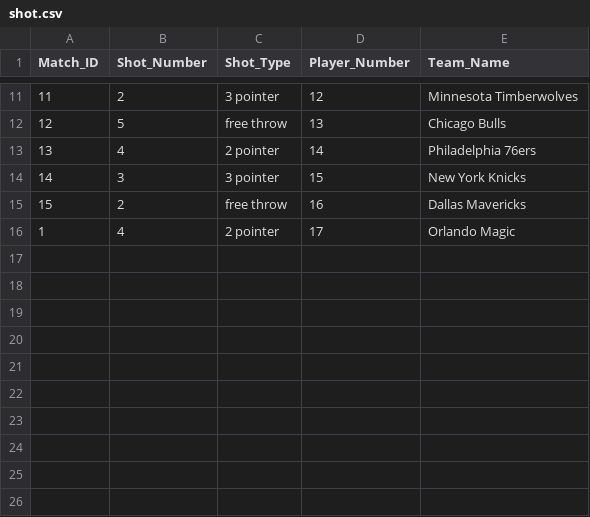
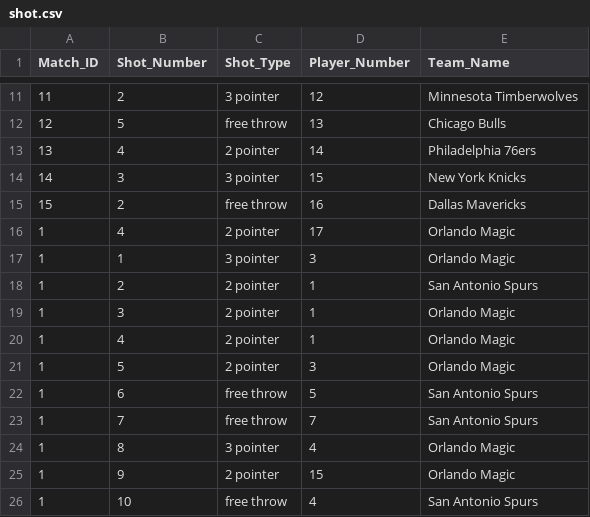
Before and after one commit to cs157-team6/nba-database, a CSV file: Database Tables/shot.csv, drawn as a sheet; only a part is shown, gaps mark what is left out; the diff names each change by its address in the sheet, - before the commit and + after, or states it on an @@ line.

Commit message:
Update shot.csv

```diff
--- a/Database Tables/shot.csv
+++ b/Database Tables/shot.csv
+row 17: 1 | 1 | 3 pointer | 3 | Orlando Magic
+row 18: 1 | 2 | 2 pointer | 1 | San Antonio Spurs
+row 19: 1 | 3 | 2 pointer | 1 | Orlando Magic
+row 20: 1 | 4 | 2 pointer | 1 | Orlando Magic
+row 21: 1 | 5 | 2 pointer | 3 | Orlando Magic
+row 22: 1 | 6 | free throw | 5 | San Antonio Spurs
+row 23: 1 | 7 | free throw | 7 | San Antonio Spurs
+row 24: 1 | 8 | 3 pointer | 4 | Orlando Magic
+row 25: 1 | 9 | 2 pointer | 15 | Orlando Magic
+row 26: 1 | 10 | free throw | 4 | San Antonio Spurs
```
